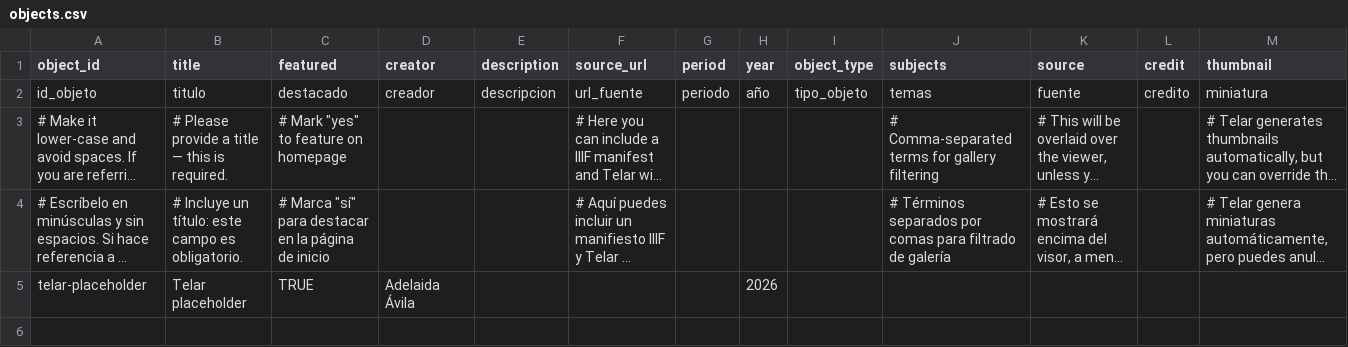
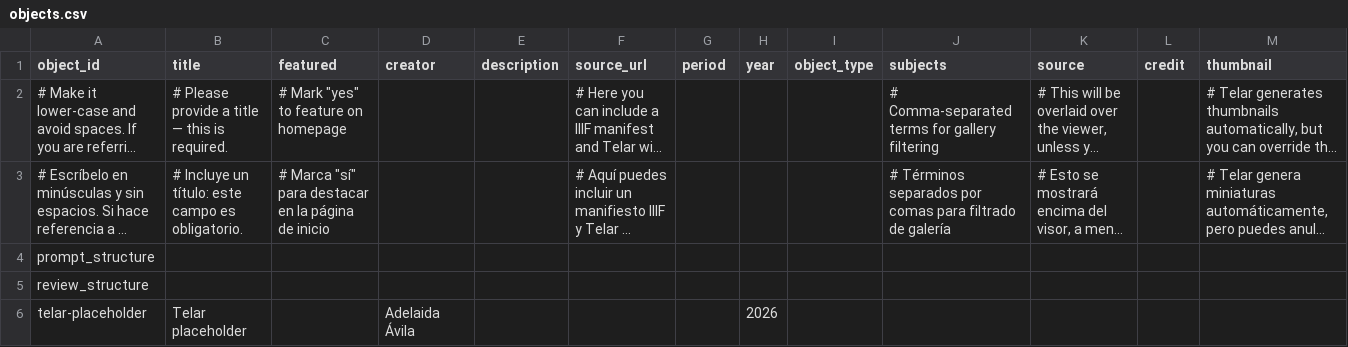
Before and after one commit to msafronova11/prompt-review, a CSV file: telar-content/spreadsheets/objects.csv, drawn as a sheet; long unchanged cells end in …; removed rows and columns are numbered as before the commit, all else as after; the diff names each change by its address in the sheet, - before the commit and + after, or states it on an @@ line.

Commit message:
Updated objects.csv via Telar Compositor

```diff
--- a/telar-content/spreadsheets/objects.csv
+++ b/telar-content/spreadsheets/objects.csv
-row 2: id_objeto | titulo | destacado | creador | descripcion | url_fuente | periodo | año | tipo_objeto | temas | fuente | credito | miniatura
+row 4: prompt_structure
+row 5: review_structure
-C6 (featured): TRUE
+C6 (featured): (empty)
```
